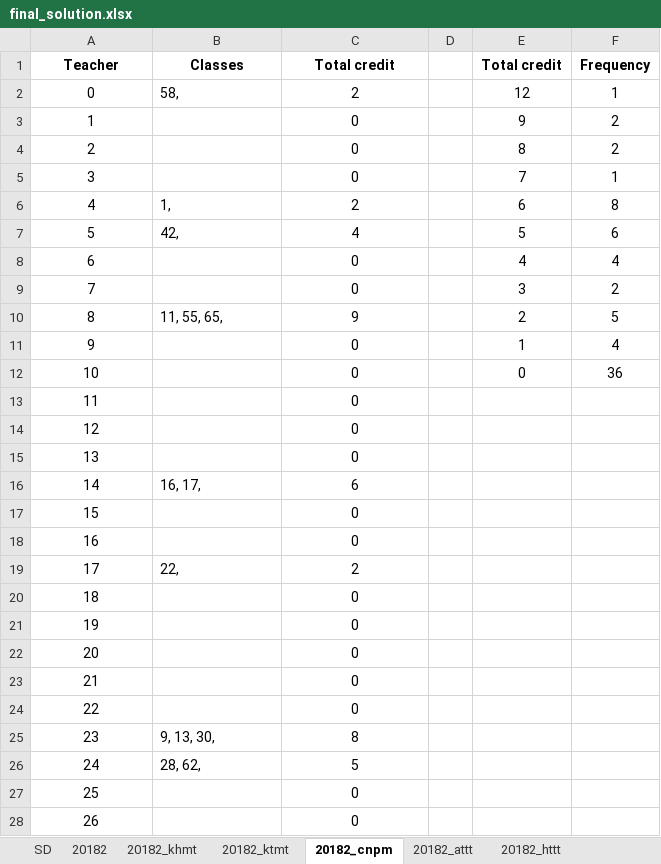
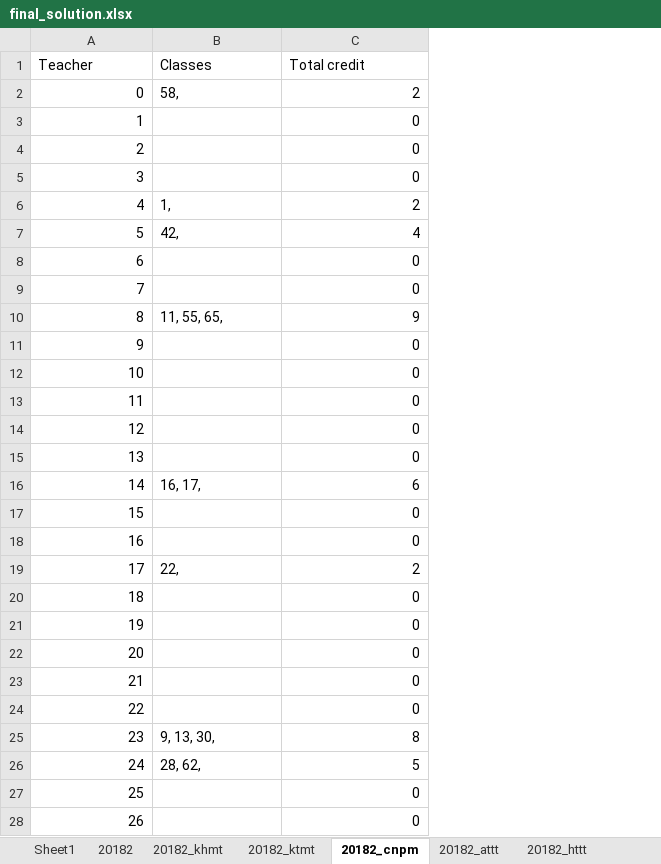
Before and after one commit to hungnd6966/optimizationapplications, an Excel workbook: optapp/data/teacherclassassignment/solution/final_solution.xlsx, sheet 20182_cnpm, drawn as a sheet; only a part is shown; values as stored, in another font and other column widths than the file's, no borders; charts and pictures not drawn; the diff covers the shown part only; the diff names each change by its address in the sheet, - before the commit and + after, or states it on an @@ line.

```diff
--- a/optapp/data/teacherclassassignment/solution/final_solution.xlsx (sheet 20182_cnpm)
+++ b/optapp/data/teacherclassassignment/solution/final_solution.xlsx (sheet 20182_cnpm)
-sheet tab: SD
+sheet tab: Sheet1
-column D, empty
-column E (Total credit), rows 2-12: 12 | 9 | 8 | 7 | 6 | 5 | 4 | 3 | 2 | 1 | 0
-column F (Frequency), rows 2-12: 1 | 2 | 2 | 1 | 8 | 6 | 4 | 2 | 5 | 4 | 36
@@ A1:C1 bold: on → off, alignment: center → left @@
-A2:A28 alignment: center
+A2:A28 alignment: right
-C2:C28 alignment: center
+C2:C28 alignment: right
```
Also changed, not shown: 13 edited cells and cell formats elsewhere in this sheet, sheet 20182, sheet 20182_khmt, sheet 20182_ktmt, sheet 20182_ttmmt, sheet 20182_httt, sheet Sheet1, 1 more sheet, other sheet tabs, charts or pictures, 5 other files.
